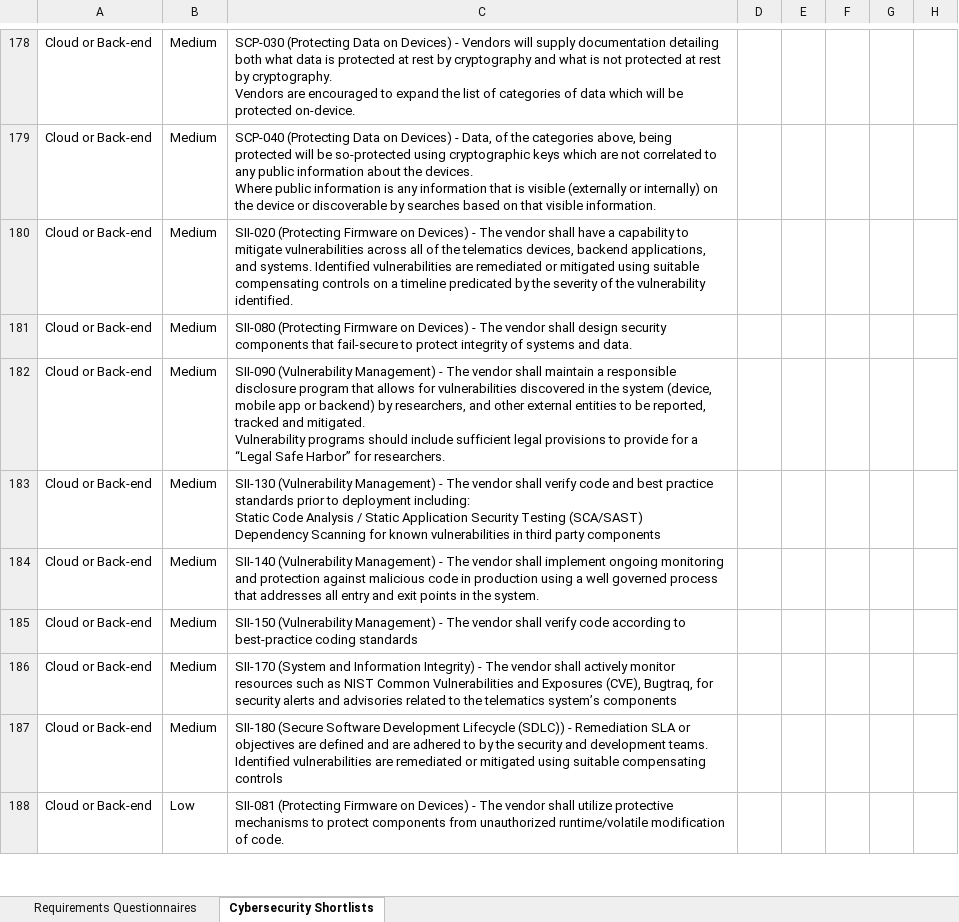
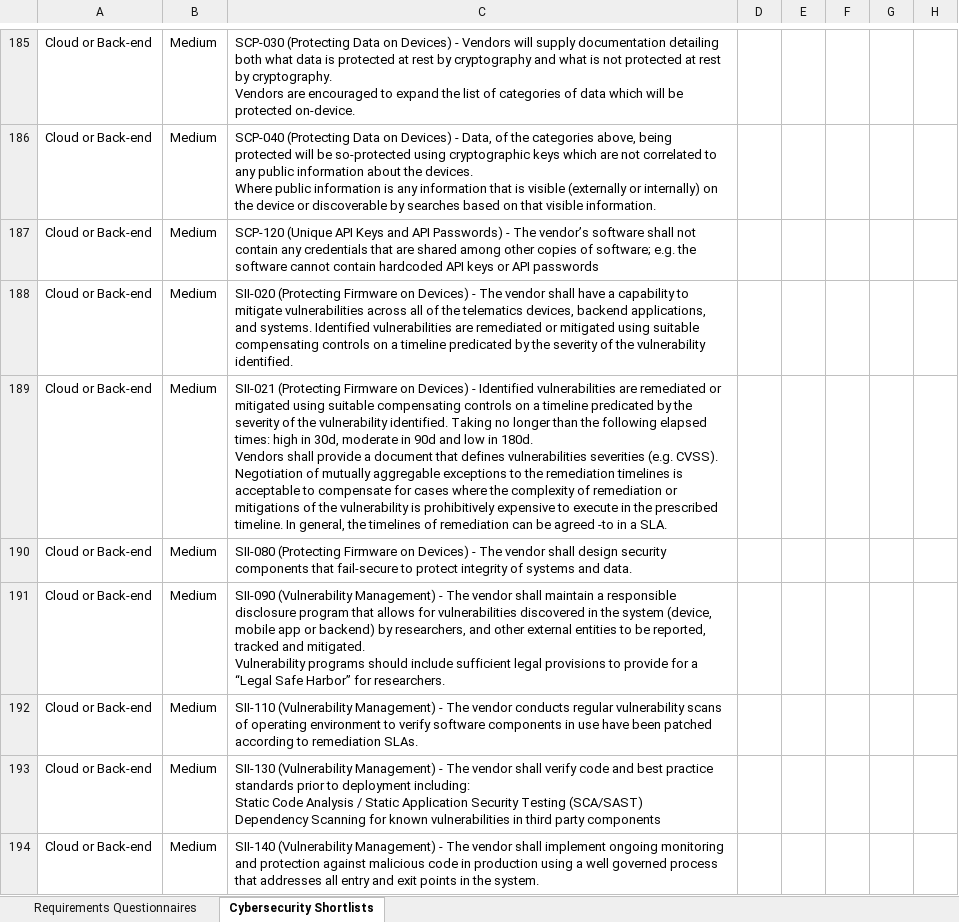
Before and after one commit to nmfta-repo/nmfta-rfp_templates, an Excel workbook: TEMPLATE Request for Proposals Appendix I - Requirements Questionnaires.xlsx, sheet Cybersecurity Shortlists, drawn as a sheet; only a part is shown, gaps mark what is left out; the shorter side is filled out with more unchanged rows; values as stored, in another font and other column widths than the file's, no borders; ↵ is a line break in a cell; the diff covers the shown part only; the diff names each change by its address in the sheet, - before the commit and + after, or states it on an @@ line.

```diff
--- a/TEMPLATE Request for Proposals Appendix I - Requirements Questionnaires.xlsx (sheet Cybersecurity Shortlists)
+++ b/TEMPLATE Request for Proposals Appendix I - Requirements Questionnaires.xlsx (sheet Cybersecurity Shortlists)
+row 187: Cloud or Back-end | Medium | SCP-120 (Unique API Keys and API Passwords) - The vendor’s software shall not contain any credentials that are shared among other copies of software; e.g. the software cannot contain hardcoded API keys or API passwords
+row 189: Cloud or Back-end | Medium | SII-021 (Protecting Firmware on Devices) - Identified vulnerabilities are remediated or mitigated using suitable compensating controls on a timeline predicated by the severity of the vulnerability identified. Taking no longer than the following elapsed times: high in 30d, moderate in 90d and low in 180d. ↵ Vendors shall provide a document that defines vulnerabilities severities (e.g. CVSS). Negotiation of mutually aggregable exceptions to the remediation timelines is acceptable to compensate for cases where the complexity of remediation or mitigations of the vulnerability is prohibitively expensive to execute in the prescribed timeline. In general, the timelines of remediation can be agreed -to in a SLA.
+row 192: Cloud or Back-end | Medium | SII-110 (Vulnerability Management) - The vendor conducts regular vulnerability scans of operating environment to verify software components in use have been patched according to remediation SLAs.
```
Also changed, not shown: 9 added rows, 1 removed row, 20 moved rows and 2 edited cells elsewhere in this sheet, sheet Requirements Questionnaires, Request for Proposals Appendix II - Cybersecurity Requirements Matrix.xlsx.
